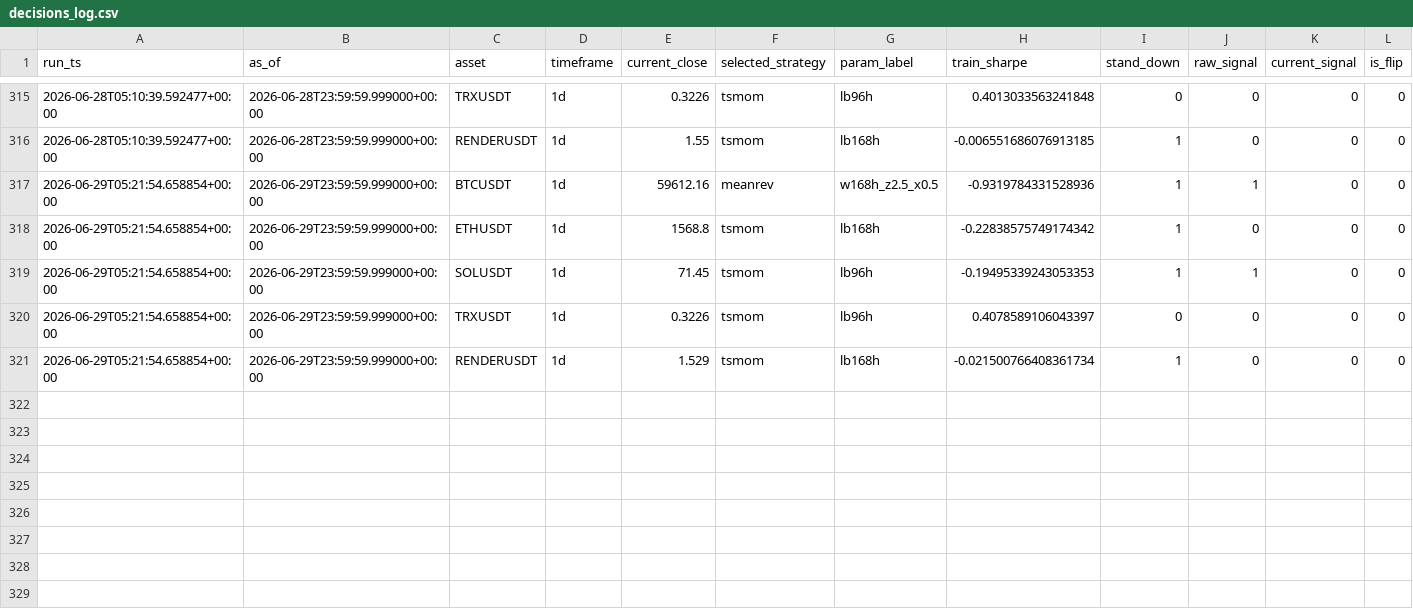
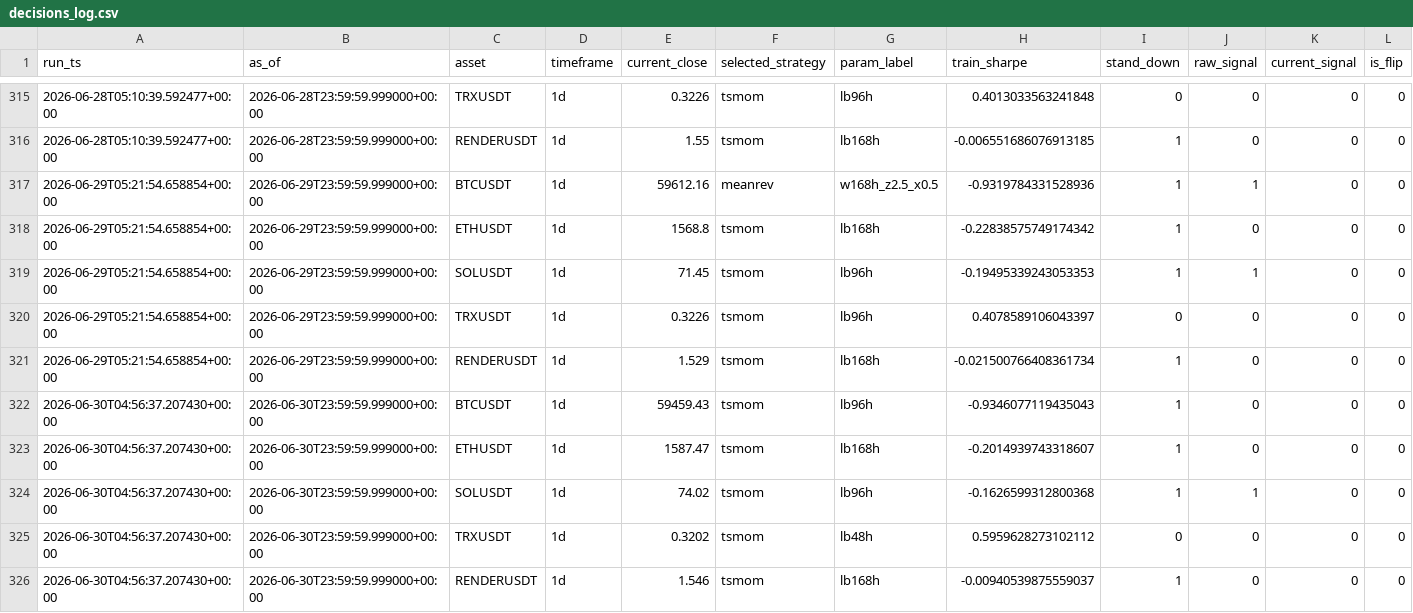
Before and after one commit to Matthew-Kurniawan/crypto-paper-trade, a CSV file: data/processed/live/decisions_log.csv, drawn as a sheet; only a part is shown, gaps mark what is left out; rows hold the shown columns only; the diff names each change by its address in the sheet, - before the commit and + after, or states it on an @@ line.

```diff
--- a/data/processed/live/decisions_log.csv
+++ b/data/processed/live/decisions_log.csv
+row 322: 2026-06-30T04:56:37.207430+00:00 | 2026-06-30T23:59:59.999000+00:00 | BTCUSDT | 1d | 59459.43 | tsmom | lb96h | -0.9346077119435043 | 1 | 0 | 0 | 0
+row 323: 2026-06-30T04:56:37.207430+00:00 | 2026-06-30T23:59:59.999000+00:00 | ETHUSDT | 1d | 1587.47 | tsmom | lb168h | -0.2014939743318607 | 1 | 0 | 0 | 0
+row 324: 2026-06-30T04:56:37.207430+00:00 | 2026-06-30T23:59:59.999000+00:00 | SOLUSDT | 1d | 74.02 | tsmom | lb96h | -0.1626599312800368 | 1 | 1 | 0 | 0
+row 325: 2026-06-30T04:56:37.207430+00:00 | 2026-06-30T23:59:59.999000+00:00 | TRXUSDT | 1d | 0.3202 | tsmom | lb48h | 0.5959628273102112 | 0 | 0 | 0 | 0
+row 326: 2026-06-30T04:56:37.207430+00:00 | 2026-06-30T23:59:59.999000+00:00 | RENDERUSDT | 1d | 1.546 | tsmom | lb168h | -0.00940539875559037 | 1 | 0 | 0 | 0
```
Also changed, not shown: 5 other files.
